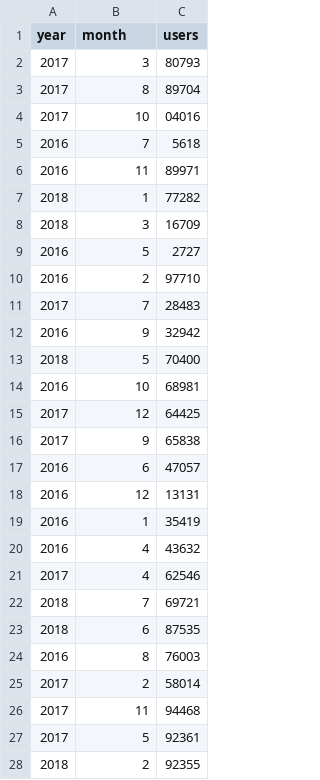
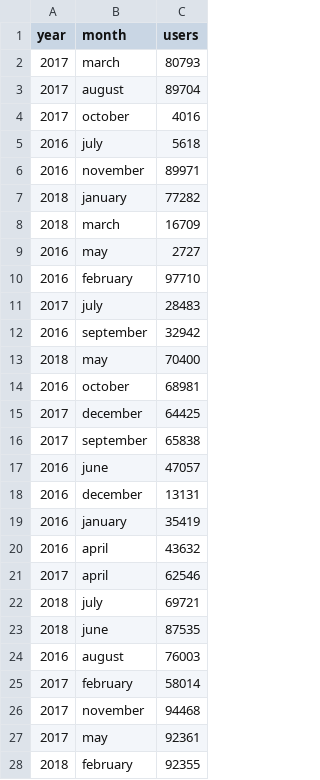
Before and after one commit to AlekseyPauls/JBInternship, a CSV file: datasets/users.csv, drawn as a sheet; only a part is shown; the diff covers the shown part only.

```diff
--- a/datasets/users.csv
+++ b/datasets/users.csv
@@ -1,28 +1,28 @@
 year,month,users
-2017,3,80793
-2017,8,89704
-2017,10,04016
-2016,7,5618
-2016,11,89971
-2018,1,77282
-2018,3,16709
-2016,5,2727
-2016,2,97710
-2017,7,28483
-2016,9,32942
-2018,5,70400
-2016,10,68981
-2017,12,64425
-2017,9,65838
-2016,6,47057
-2016,12,13131
-2016,1,35419
-2016,4,43632
-2017,4,62546
-2018,7,69721
-2018,6,87535
-2016,8,76003
-2017,2,58014
-2017,11,94468
-2017,5,92361
-2018,2,92355
+2017,march,80793
+2017,august,89704
+2017,october,4016
+2016,july,5618
+2016,november,89971
+2018,january,77282
+2018,march,16709
+2016,may,2727
+2016,february,97710
+2017,july,28483
+2016,september,32942
+2018,may,70400
+2016,october,68981
+2017,december,64425
+2017,september,65838
+2016,june,47057
+2016,december,13131
+2016,january,35419
+2016,april,43632
+2017,april,62546
+2018,july,69721
+2018,june,87535
+2016,august,76003
+2017,february,58014
+2017,november,94468
+2017,may,92361
+2018,february,92355
```
Also changed, not shown: 4 edited cells elsewhere in this file, 9 other files.
